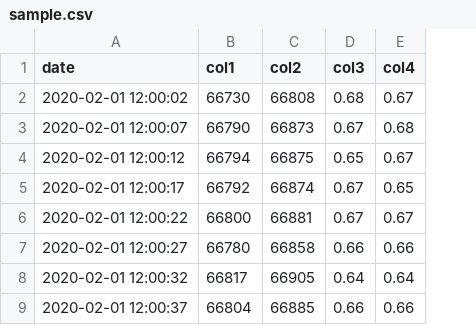
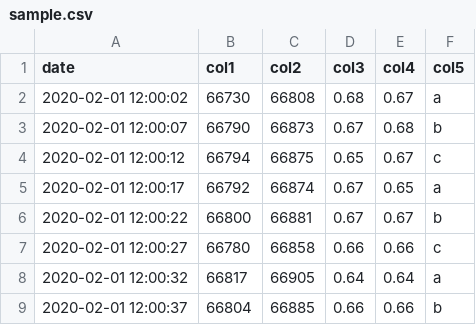
Before and after one commit to franciscoGPS/cryzzly, a CSV file: src/cryzzly/dev/sample.csv, drawn as a sheet; only a part is shown; the diff names each change by its address in the sheet, - before the commit and + after, or states it on an @@ line.

```diff
--- a/src/cryzzly/dev/sample.csv
+++ b/src/cryzzly/dev/sample.csv
+column F (col5), rows 2-9: a | b | c | a | b | c | a | b
```
Also changed, not shown: 8 other files.
